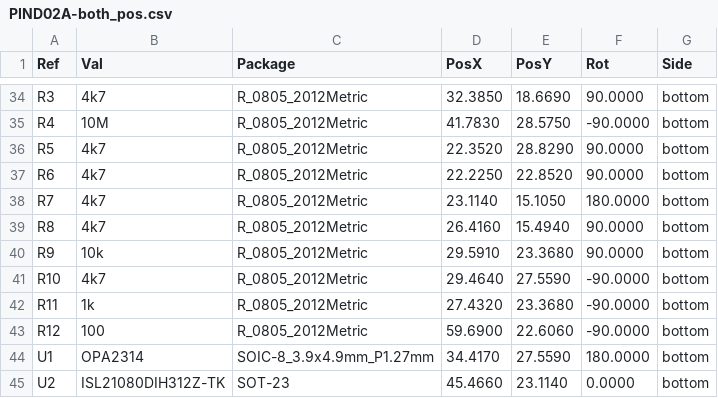
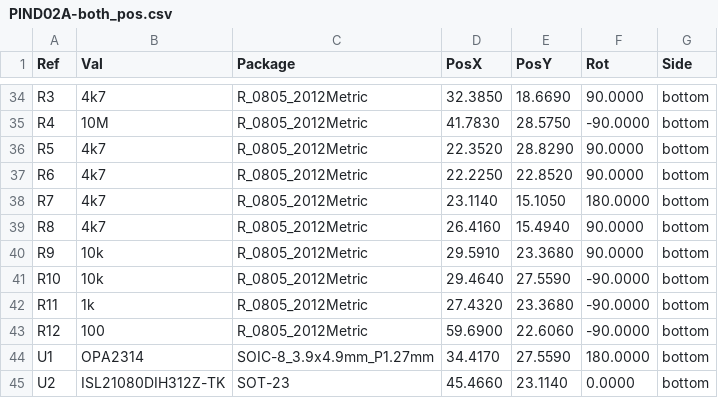
Before and after one commit to mlab-modules/PIND02, a CSV file: hw/cam_profi/gbr/PIND02A-both_pos.csv, drawn as a sheet; only a part is shown, gaps mark what is left out.

```diff
--- a/hw/cam_profi/gbr/PIND02A-both_pos.csv
+++ b/hw/cam_profi/gbr/PIND02A-both_pos.csv
@@ -40,3 +40,3 @@ Ref,Val,Package,PosX,PosY,Rot,Side
 "R9","10k","R_0805_2012Metric",29.5910,23.3680,90.0000,bottom
-"R10","4k7","R_0805_2012Metric",29.4640,27.5590,-90.0000,bottom
+"R10","10k","R_0805_2012Metric",29.4640,27.5590,-90.0000,bottom
 "R11","1k","R_0805_2012Metric",27.4320,23.3680,-90.0000,bottom
```
Also changed, not shown: 23 other files.
